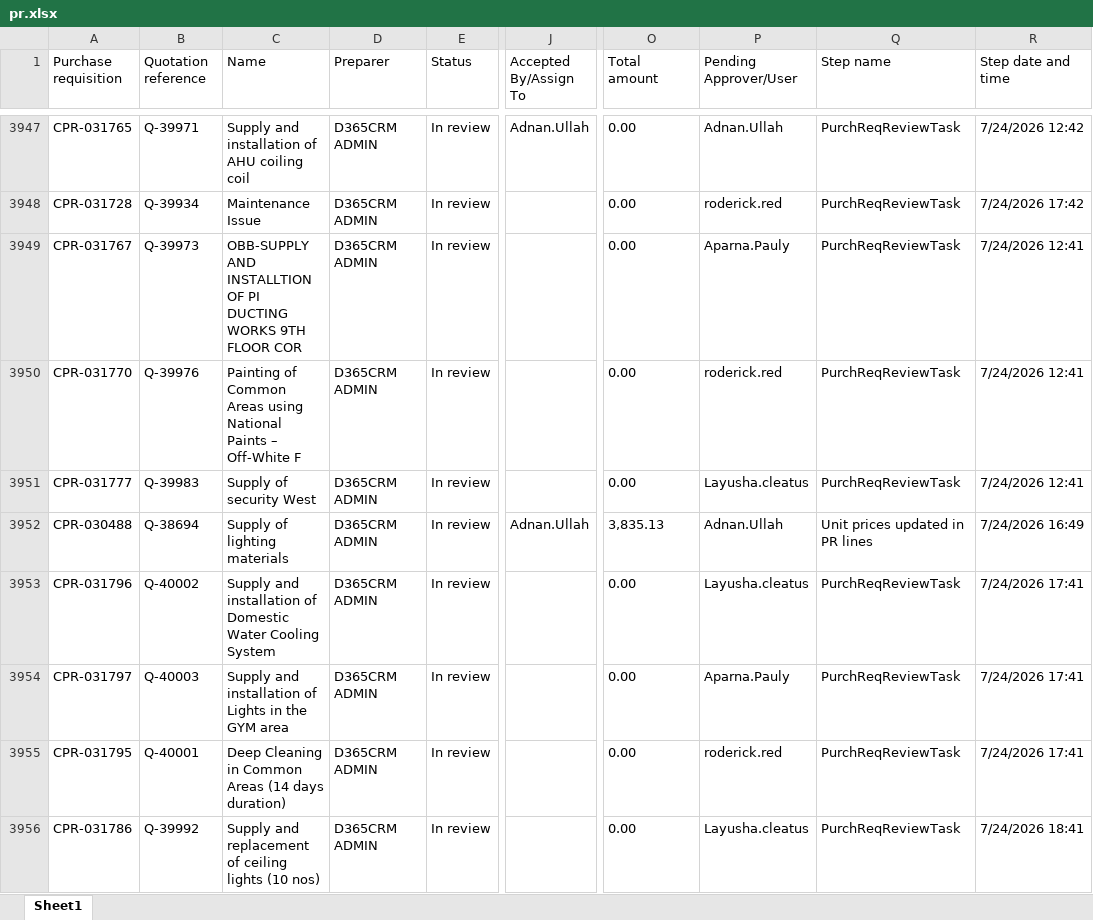
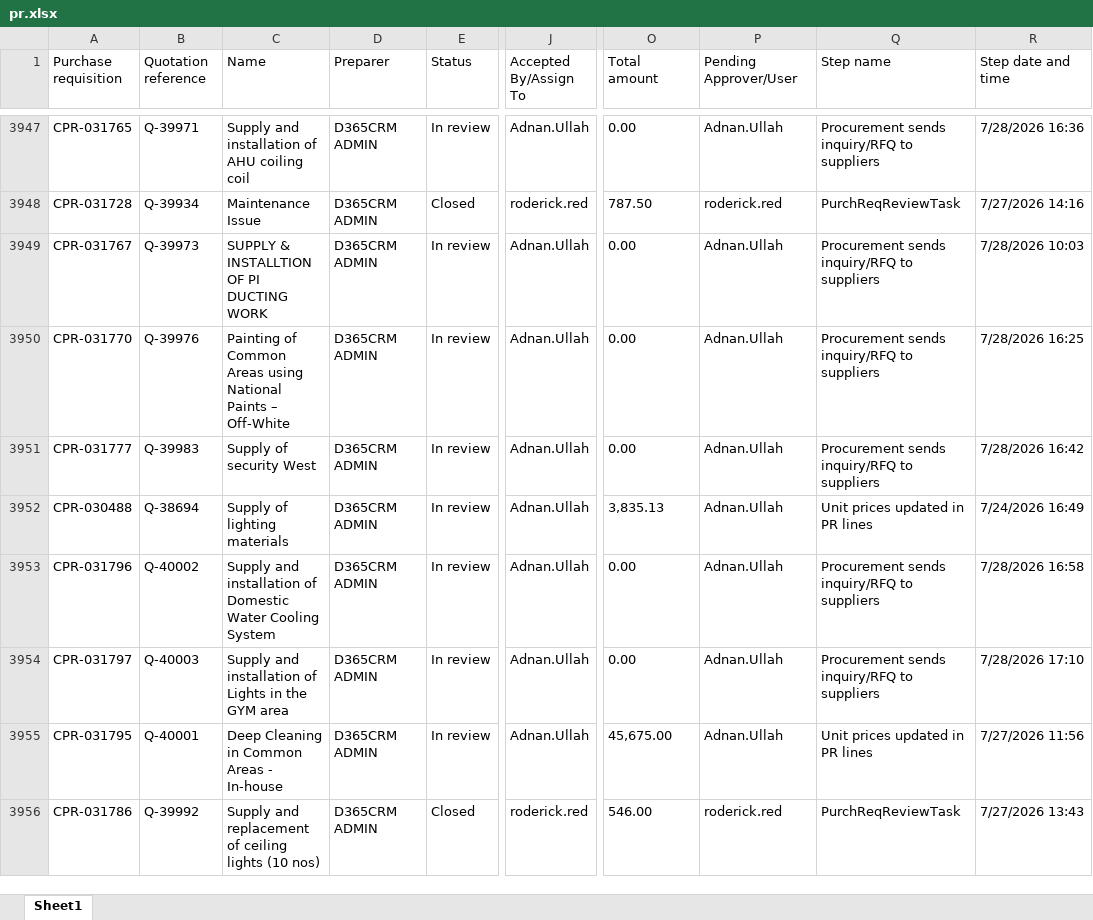
Before and after one commit to Chandansah605/PR-PO-Pipeline-Dashboard, an Excel workbook: pr.xlsx, sheet Sheet1, drawn as a sheet; only a part is shown, gaps mark what is left out; values as stored, in another font and other column widths than the file's, no borders; table styles not drawn; the diff covers the shown part only; the diff names each change by its address in the sheet, - before the commit and + after, or states it on an @@ line.

Commit message:
Data refresh 2026-07-29 09:40

```diff
--- a/pr.xlsx (sheet Sheet1)
+++ b/pr.xlsx (sheet Sheet1)
-Q3947 (Step name): PurchReqReviewTask
+Q3947 (Step name): Procurement sends inquiry/RFQ to suppliers
-R3947 (Step date and time): 7/24/2026 12:42
+R3947 (Step date and time): 7/28/2026 16:36
-E3948 (Status): In review
+E3948 (Status): Closed
-J3948 (Accepted By/Assign To): (empty)
+J3948 (Accepted By/Assign To): roderick.red
-O3948 (Total amount): 0.00
+O3948 (Total amount): 787.50
-R3948 (Step date and time): 7/24/2026 17:42
+R3948 (Step date and time): 7/27/2026 14:16
-C3949 (Name): OBB-SUPPLY AND INSTALLTION OF PI DUCTING WORKS 9TH FLOOR COR
+C3949 (Name): SUPPLY & INSTALLTION OF PI DUCTING WORK
-J3949:J3951 (Accepted By/Assign To): (empty)
+J3949:J3951 (Accepted By/Assign To): Adnan.Ullah
-P3949 (Pending Approver/User): Aparna.Pauly
+P3949 (Pending Approver/User): Adnan.Ullah
-Q3949:Q3951 (Step name): PurchReqReviewTask
+Q3949:Q3951 (Step name): Procurement sends inquiry/RFQ to suppliers
-R3949 (Step date and time): 7/24/2026 12:41
+R3949 (Step date and time): 7/28/2026 10:03
-C3950 (Name): …– Off-White F
+C3950 (Name): …– Off-White
-P3950 (Pending Approver/User): roderick.red
+P3950 (Pending Approver/User): Adnan.Ullah
-R3950 (Step date and time): 7/24/2026 12:41
+R3950 (Step date and time): 7/28/2026 16:25
-P3951 (Pending Approver/User): Layusha.cleatus
+P3951 (Pending Approver/User): Adnan.Ullah
-R3951 (Step date and time): 7/24/2026 12:41
+R3951 (Step date and time): 7/28/2026 16:42
-J3953:J3955 (Accepted By/Assign To): (empty)
+J3953:J3955 (Accepted By/Assign To): Adnan.Ullah
-P3953 (Pending Approver/User): Layusha.cleatus
+P3953 (Pending Approver/User): Adnan.Ullah
-Q3953:Q3954 (Step name): PurchReqReviewTask
+Q3953:Q3954 (Step name): Procurement sends inquiry/RFQ to suppliers
-R3953 (Step date and time): 7/24/2026 17:41
+R3953 (Step date and time): 7/28/2026 16:58
-P3954 (Pending Approver/User): Aparna.Pauly
+P3954 (Pending Approver/User): Adnan.Ullah
-R3954 (Step date and time): 7/24/2026 17:41
+R3954 (Step date and time): 7/28/2026 17:10
-C3955 (Name): Deep Cleaning in Common Areas (14 days duration)
+C3955 (Name): Deep Cleaning in Common Areas - In-house
-O3955 (Total amount): 0.00
+O3955 (Total amount): 45,675.00
-P3955 (Pending Approver/User): roderick.red
+P3955 (Pending Approver/User): Adnan.Ullah
-Q3955 (Step name): PurchReqReviewTask
+Q3955 (Step name): Unit prices updated in PR lines
-R3955 (Step date and time): 7/24/2026 17:41
+R3955 (Step date and time): 7/27/2026 11:56
-E3956 (Status): In review
+E3956 (Status): Closed
-J3956 (Accepted By/Assign To): (empty)
+J3956 (Accepted By/Assign To): roderick.red
-O3956 (Total amount): 0.00
+O3956 (Total amount): 546.00
-P3956 (Pending Approver/User): Layusha.cleatus
+P3956 (Pending Approver/User): roderick.red
-R3956 (Step date and time): 7/24/2026 18:41
+R3956 (Step date and time): 7/27/2026 13:43
```
Also changed, not shown: 21 added rows and 251 edited cells elsewhere in this sheet, po.xlsx, 1 other file.
